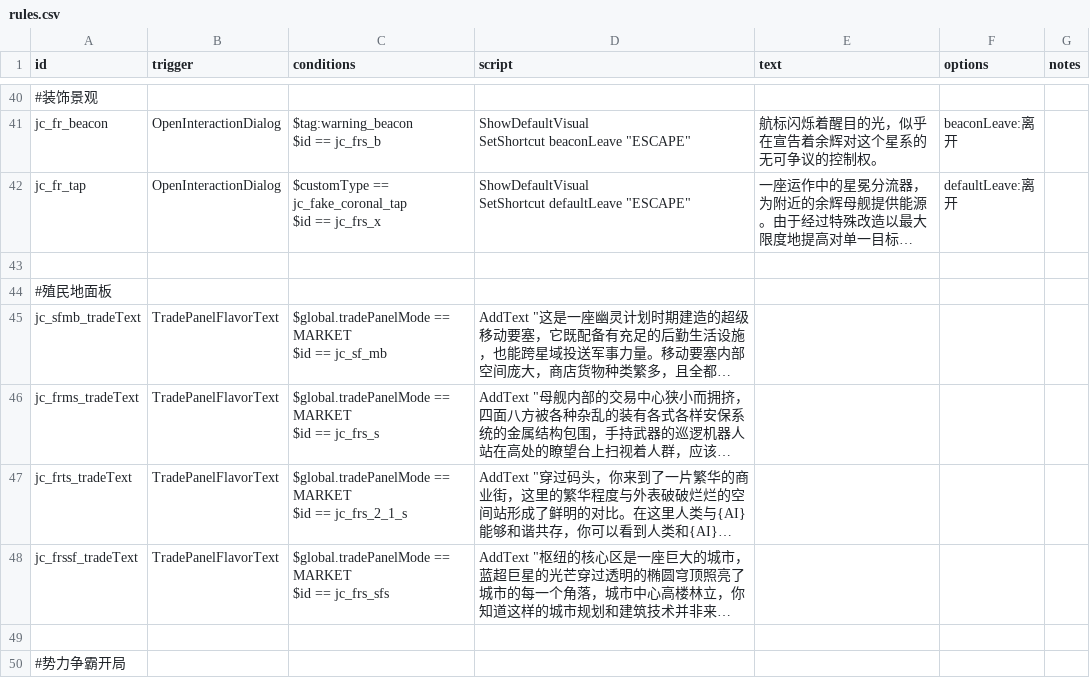
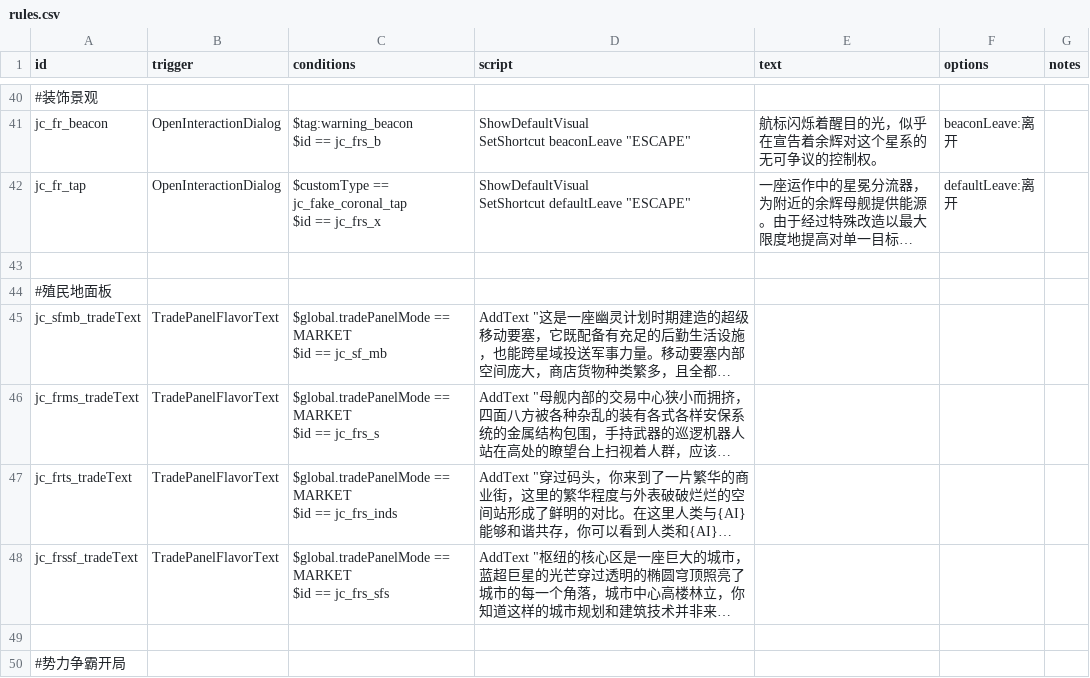
Before and after one commit to JCan2233/SF, a CSV file: data/campaign/rules.csv, drawn as a sheet; only a part is shown, gaps mark what is left out; long unchanged cells end in …; the diff names each change by its address in the sheet, - before the commit and + after, or states it on an @@ line.

```diff
--- a/data/campaign/rules.csv
+++ b/data/campaign/rules.csv
-C47 (conditions): …$id == jc_frs_2_1_s
+C47 (conditions): …$id == jc_frs_inds
```
Also changed, not shown: 1 other file.
